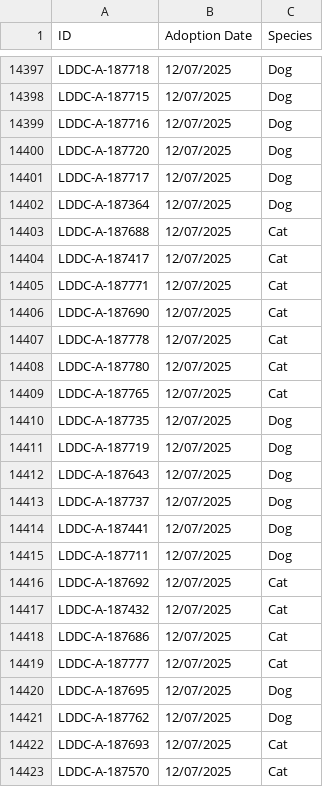
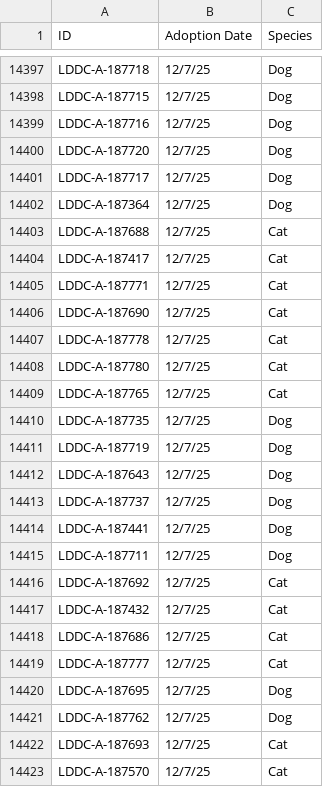
Before and after one commit to raunakg98/ldar-dashboard, a CSV file: adoption-dashboard/public/data/adoptions_by_species.csv, drawn as a sheet; only a part is shown, gaps mark what is left out; the diff covers the shown part only; the diff names each change by its address in the sheet, - before the commit and + after, or states it on an @@ line.

```diff
--- a/adoption-dashboard/public/data/adoptions_by_species.csv
+++ b/adoption-dashboard/public/data/adoptions_by_species.csv
-B14397:B14423 (Adoption Date): 12/07/2025
+B14397:B14423 (Adoption Date): 12/7/25
```
Also changed, not shown: 37 added rows and 51 edited cells elsewhere in this file, 1 other file.
